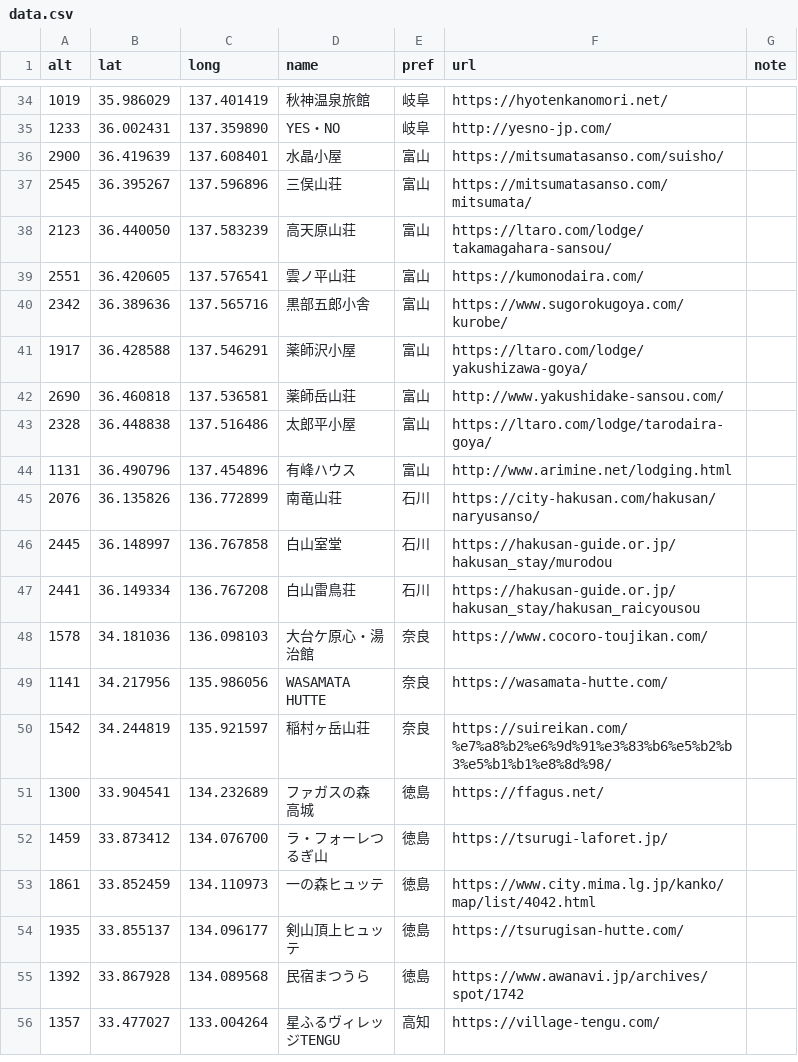
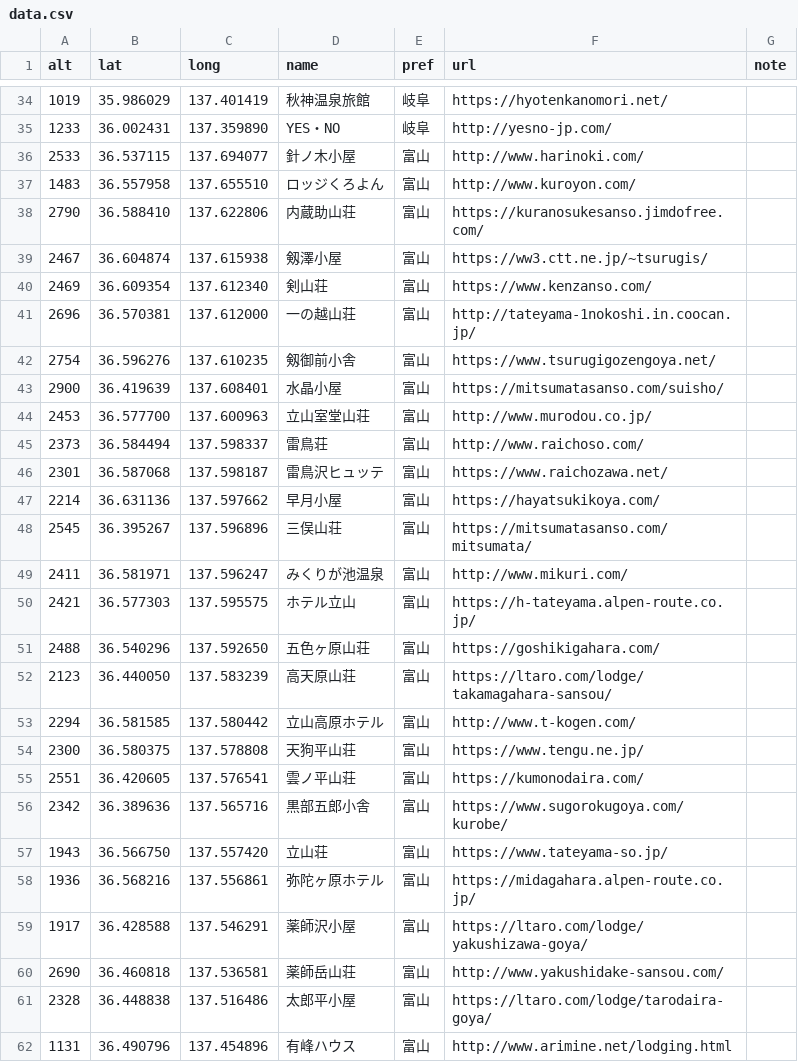
Before and after one commit to fixedpoint/high-elev-accomm-jp, a CSV file: data.csv, drawn as a sheet; only a part is shown, gaps mark what is left out; the shorter side is filled out with more unchanged rows; the diff names each change by its address in the sheet, - before the commit and + after, or states it on an @@ line.

Commit message:
Add entries

```diff
--- a/data.csv
+++ b/data.csv
+row 36: 2533 | 36.537115 | 137.694077 | 針ノ木小屋 | 富山 | http://www.harinoki.com/
+row 37: 1483 | 36.557958 | 137.655510 | ロッジくろよん | 富山 | http://www.kuroyon.com/
+row 38: 2790 | 36.588410 | 137.622806 | 内蔵助山荘 | 富山 | https://kuranosukesanso.jimdofree.com/
+row 39: 2467 | 36.604874 | 137.615938 | 剱澤小屋 | 富山 | https://ww3.ctt.ne.jp/~tsurugis/
+row 40: 2469 | 36.609354 | 137.612340 | 剣山荘 | 富山 | https://www.kenzanso.com/
+row 41: 2696 | 36.570381 | 137.612000 | 一の越山荘 | 富山 | http://tateyama-1nokoshi.in.coocan.jp/
+row 42: 2754 | 36.596276 | 137.610235 | 剱御前小舎 | 富山 | https://www.tsurugigozengoya.net/
+row 44: 2453 | 36.577700 | 137.600963 | 立山室堂山荘 | 富山 | http://www.murodou.co.jp/
+row 45: 2373 | 36.584494 | 137.598337 | 雷鳥荘 | 富山 | http://www.raichoso.com/
+row 46: 2301 | 36.587068 | 137.598187 | 雷鳥沢ヒュッテ | 富山 | https://www.raichozawa.net/
+row 47: 2214 | 36.631136 | 137.597662 | 早月小屋 | 富山 | https://hayatsukikoya.com/
+row 49: 2411 | 36.581971 | 137.596247 | みくりが池温泉 | 富山 | http://www.mikuri.com/
+row 50: 2421 | 36.577303 | 137.595575 | ホテル立山 | 富山 | https://h-tateyama.alpen-route.co.jp/
+row 51: 2488 | 36.540296 | 137.592650 | 五色ヶ原山荘 | 富山 | https://goshikigahara.com/
+row 53: 2294 | 36.581585 | 137.580442 | 立山高原ホテル | 富山 | http://www.t-kogen.com/
+row 54: 2300 | 36.580375 | 137.578808 | 天狗平山荘 | 富山 | https://www.tengu.ne.jp/
+row 57: 1943 | 36.566750 | 137.557420 | 立山荘 | 富山 | https://www.tateyama-so.jp/
+row 58: 1936 | 36.568216 | 137.556861 | 弥陀ヶ原ホテル | 富山 | https://midagahara.alpen-route.co.jp/
```
Also changed, not shown: 1 other file.
